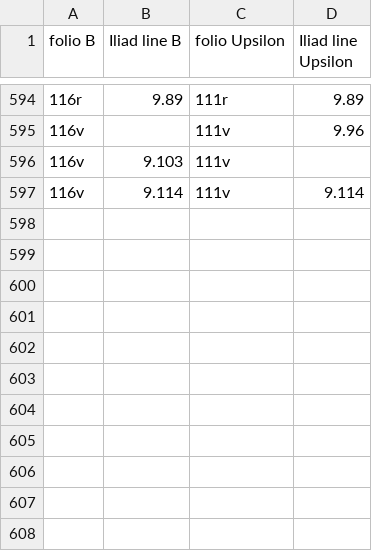
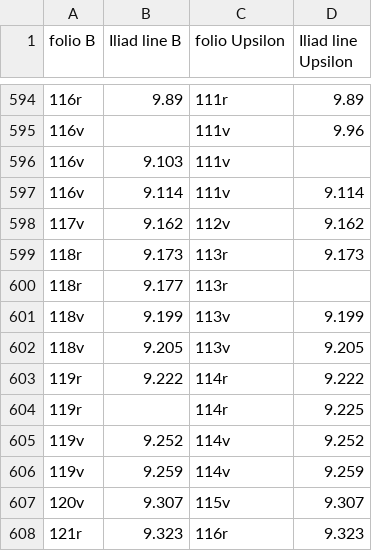
Before and after one commit to hmteditors/il24-all, a CSV file: collections/Edents-VenB-Ups.csv, drawn as a sheet; only a part is shown, gaps mark what is left out; the diff names each change by its address in the sheet, - before the commit and + after, or states it on an @@ line.

Commit message:
Update Edents-VenB-Ups.csv

```diff
--- a/collections/Edents-VenB-Ups.csv
+++ b/collections/Edents-VenB-Ups.csv
+row 598: 117v | 9.162 | 112v | 9.162
+row 599: 118r | 9.173 | 113r | 9.173
+row 600: 118r | 9.177 | 113r
+row 601: 118v | 9.199 | 113v | 9.199
+row 602: 118v | 9.205 | 113v | 9.205
+row 603: 119r | 9.222 | 114r | 9.222
+row 604: 119r |  | 114r | 9.225
+row 605: 119v | 9.252 | 114v | 9.252
+row 606: 119v | 9.259 | 114v | 9.259
+row 607: 120v | 9.307 | 115v | 9.307
+row 608: 121r | 9.323 | 116r | 9.323
```
